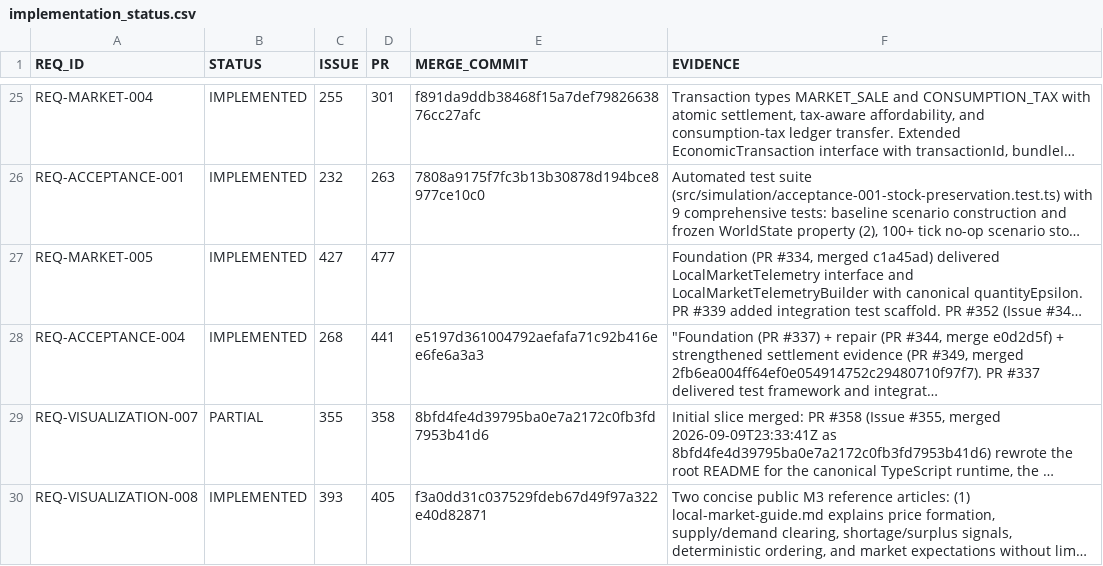
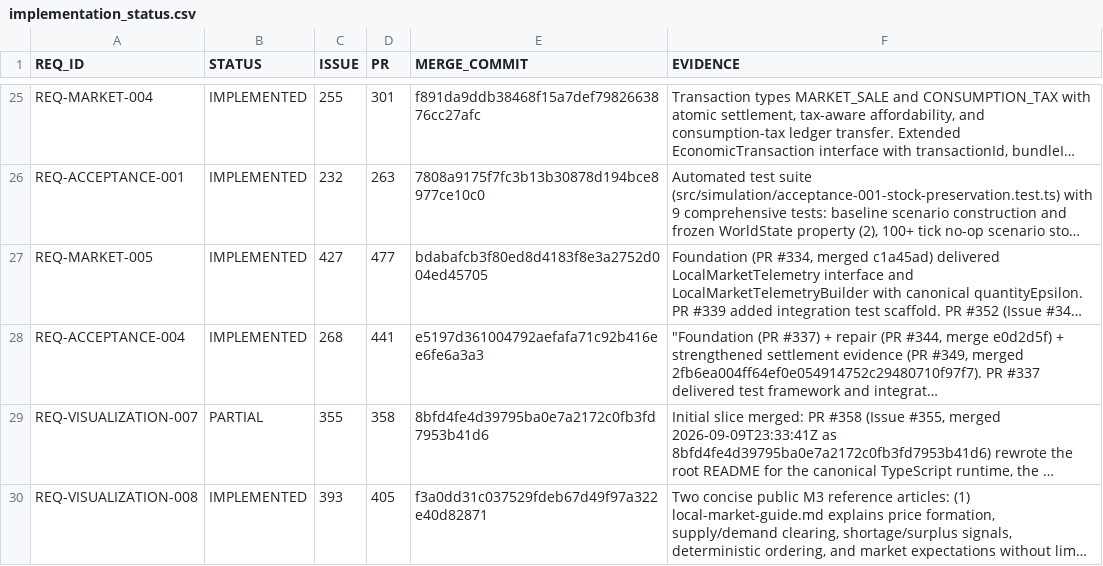
Before and after one commit to drevendev/trade_simulation, a CSV file: docs/spec/implementation_status.csv, drawn as a sheet; only a part is shown, gaps mark what is left out; long unchanged cells end in …; the diff names each change by its address in the sheet, - before the commit and + after, or states it on an @@ line.

```diff
--- a/docs/spec/implementation_status.csv
+++ b/docs/spec/implementation_status.csv
-E27 (MERGE_COMMIT): (empty)
+E27 (MERGE_COMMIT): bdabafcb3f80ed8d4183f8e3a2752d004ed45705
```
Also changed, not shown: 1 other file.
